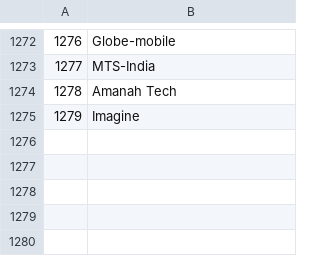
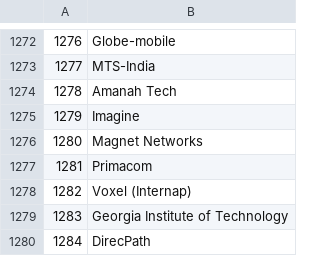
Before and after one commit to Framartin/MeasureNetNeutrality, a CSV file: Databases/isp_number_to_isp_name.csv, drawn as a sheet; only a part is shown, gaps mark what is left out.

```diff
--- a/Databases/isp_number_to_isp_name.csv
+++ b/Databases/isp_number_to_isp_name.csv
@@ -1275 +1275,6 @@
 1279,Imagine
+1280,Magnet Networks
+1281,Primacom
+1282,Voxel (Internap)
+1283,Georgia Institute of Technology
+1284,DirecPath
```
Also changed, not shown: Databases/isp_number_to_asn.csv.
